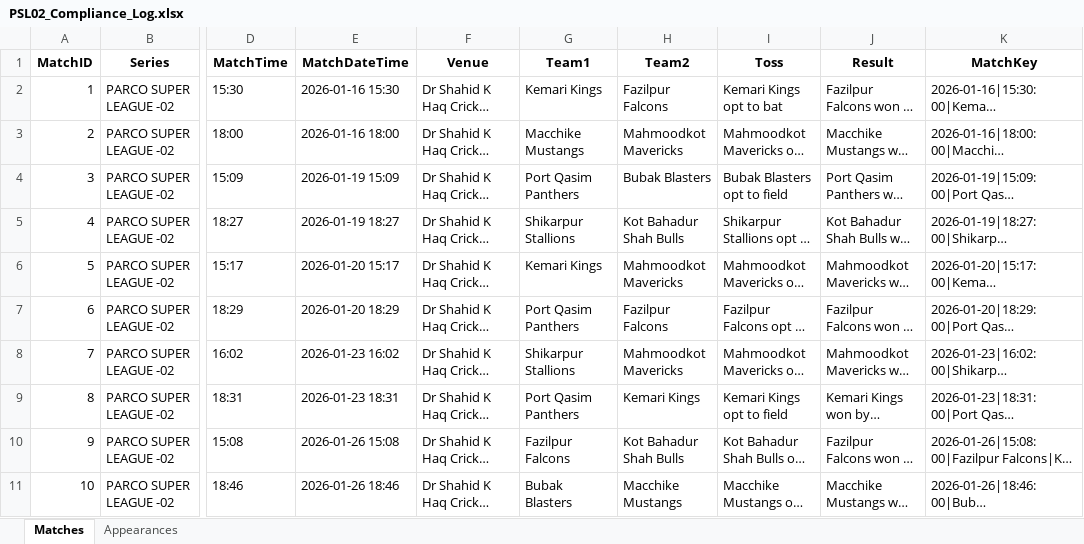
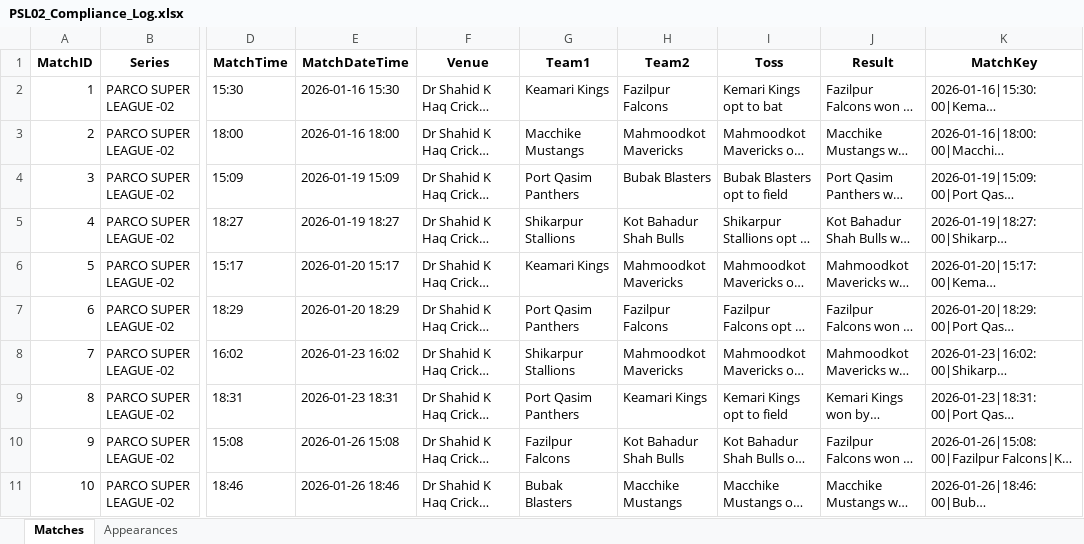
Before and after one commit to mzh1994/PSL-2.0, an Excel workbook: PSL02_Compliance_Log.xlsx, sheet Matches, drawn as a sheet; only a part is shown, gaps mark what is left out; long unchanged cells end in …; values as stored, in another font and other column widths than the file's, no borders; the diff names each change by its address in the sheet, - before the commit and + after, or states it on an @@ line.

```diff
--- a/PSL02_Compliance_Log.xlsx (sheet Matches)
+++ b/PSL02_Compliance_Log.xlsx (sheet Matches)
-G2 (Team1): Kemari Kings
+G2 (Team1): Keamari Kings
-G6 (Team1): Kemari Kings
+G6 (Team1): Keamari Kings
-H9 (Team2): Kemari Kings
+H9 (Team2): Keamari Kings
```
Also changed, not shown: sheet Appearances, charts or pictures.
